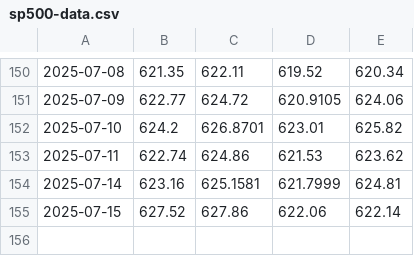
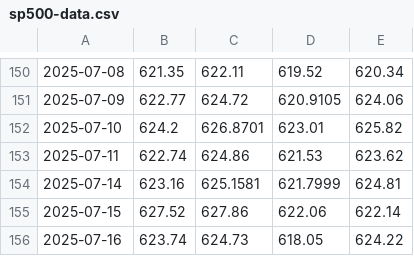
Before and after one commit to P-Worthington/sp500-tracker, a CSV file: sp500-data.csv, drawn as a sheet; only a part is shown, gaps mark what is left out; the diff names each change by its address in the sheet, - before the commit and + after, or states it on an @@ line.

```diff
--- a/sp500-data.csv
+++ b/sp500-data.csv
+row 156: 2025-07-16 | 623.74 | 624.73 | 618.05 | 624.22
```
